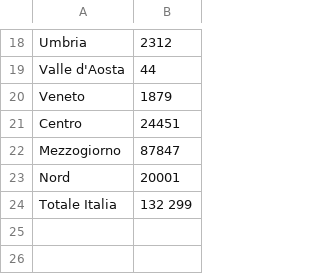
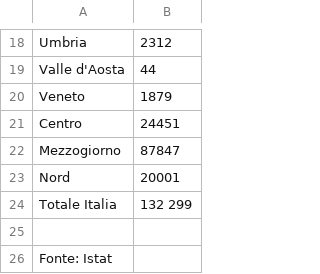
Before and after one commit to robertoioi/laughing-octo-sniffle, a CSV file: dataset_2.csv, drawn as a sheet; only a part is shown, gaps mark what is left out; the diff names each change by its address in the sheet, - before the commit and + after, or states it on an @@ line.

Commit message:
Update dataset_2.csv

```diff
--- a/dataset_2.csv
+++ b/dataset_2.csv
+row 25: (empty)
+row 26: Fonte: Istat
```
